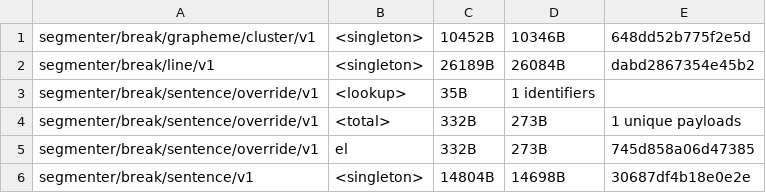
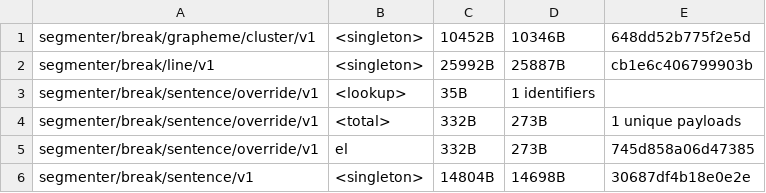
Before and after one commit to makotokato/icu4x, a CSV file: provider/data/segmenter/fingerprints.csv, drawn as a sheet; only a part is shown.

```diff
--- a/provider/data/segmenter/fingerprints.csv
+++ b/provider/data/segmenter/fingerprints.csv
@@ -1,3 +1,3 @@
 segmenter/break/grapheme/cluster/v1, <singleton>, 10452B, 10346B, 648dd52b775f2e5d
-segmenter/break/line/v1, <singleton>, 26189B, 26084B, dabd2867354e45b2
+segmenter/break/line/v1, <singleton>, 25992B, 25887B, cb1e6c406799903b
 segmenter/break/sentence/override/v1, <lookup>, 35B, 1 identifiers
```
Also changed, not shown: 4 other files.
